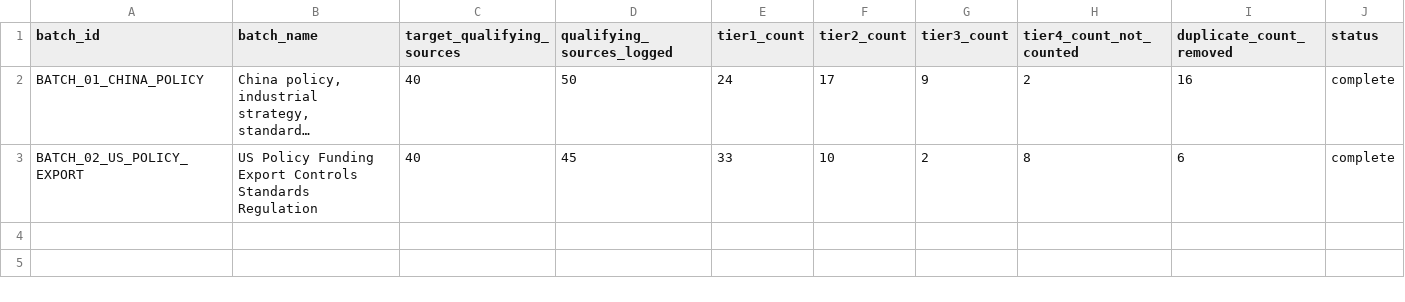
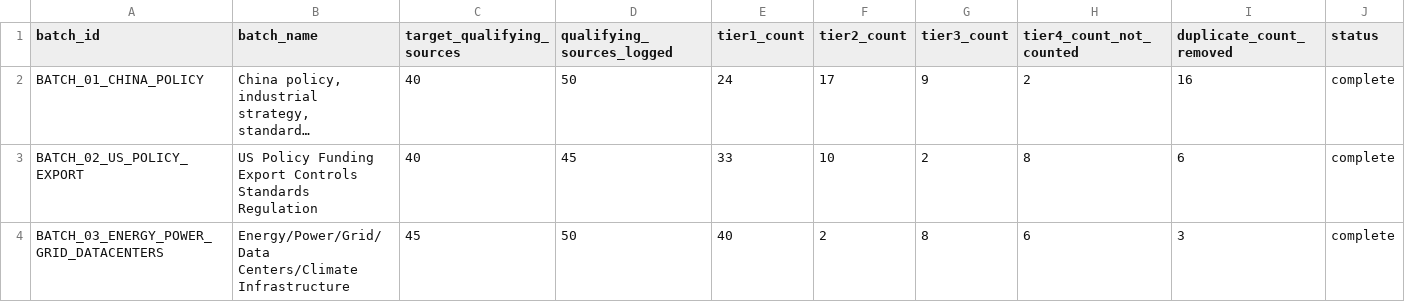
Before and after one commit to Timzhao0205/startup_research_os_2026_2030_v2, a CSV file: startup_research_os_2026_2030_v2/03_evidence_ledgers/source_corpus_batch_tracker.csv, drawn as a sheet; only a part is shown; long unchanged cells end in …; rows hold the shown columns only; the diff names each change by its address in the sheet, - before the commit and + after, or states it on an @@ line.

Commit message:
added batch 3

```diff
--- a/startup_research_os_2026_2030_v2/03_evidence_ledgers/source_corpus_batch_tracker.csv
+++ b/startup_research_os_2026_2030_v2/03_evidence_ledgers/source_corpus_batch_tracker.csv
+row 4: BATCH_03_ENERGY_POWER_GRID_DATACENTERS | Energy/Power/Grid/Data Centers/Climate Infrastructure | 45 | 50 | 40 | 2 | 8 | 6 | 3 | complete
```
Also changed, not shown: 2 other files.
